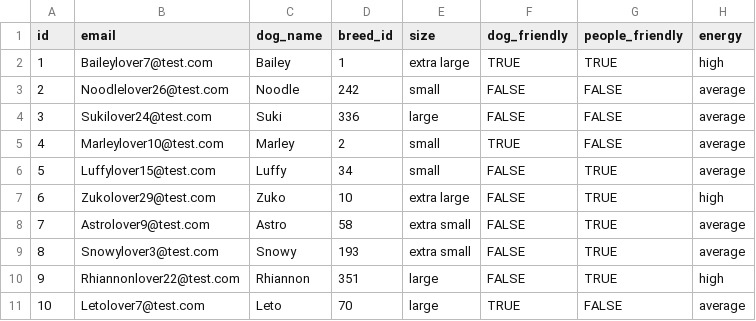
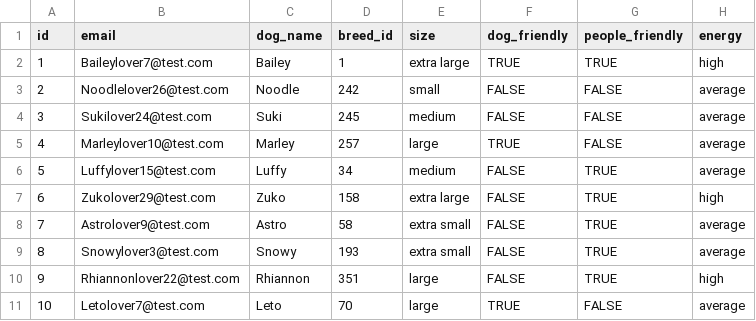
Before and after one commit to blueOceanOne/PuppyMates, a CSV file: backend/db/sampleData/example_users.csv, drawn as a sheet; only a part is shown; the diff names each change by its address in the sheet, - before the commit and + after, or states it on an @@ line.

```diff
--- a/backend/db/sampleData/example_users.csv
+++ b/backend/db/sampleData/example_users.csv
-D4 (breed_id): 336
+D4 (breed_id): 245
-E4 (size): large
+E4 (size): medium
-D5 (breed_id): 2
+D5 (breed_id): 257
-E5 (size): small
+E5 (size): large
-E6 (size): small
+E6 (size): medium
-D7 (breed_id): 10
+D7 (breed_id): 158
```
Also changed, not shown: 11 other files.
